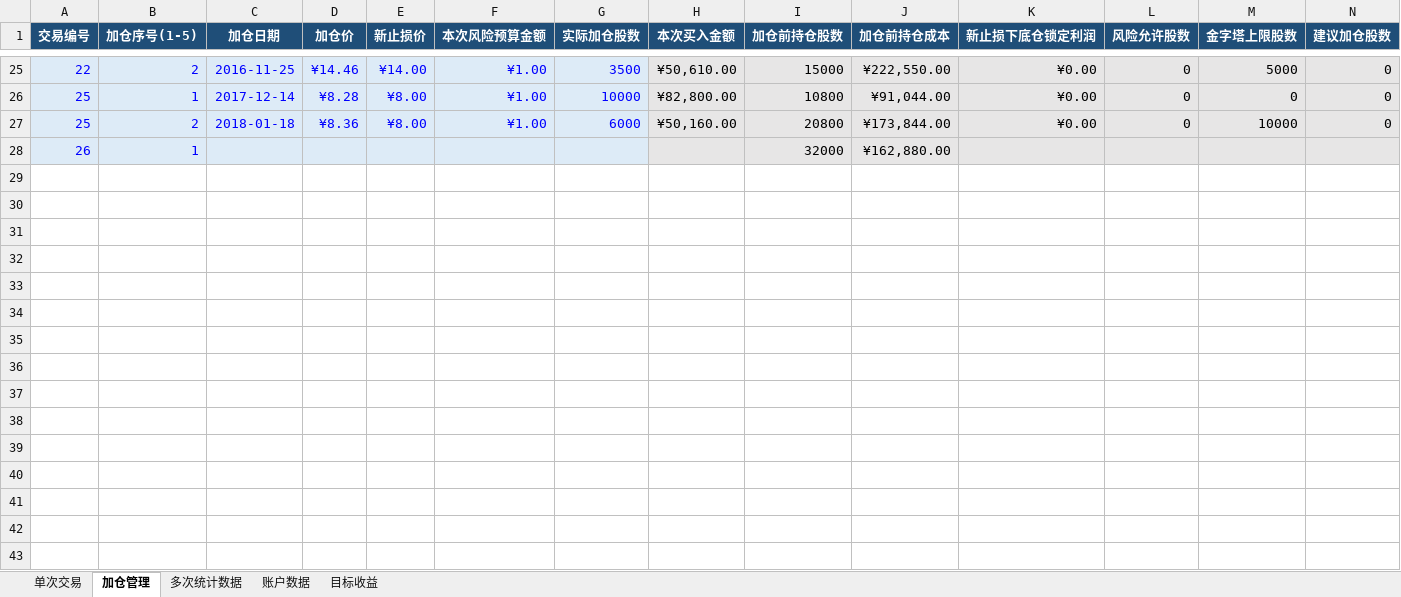
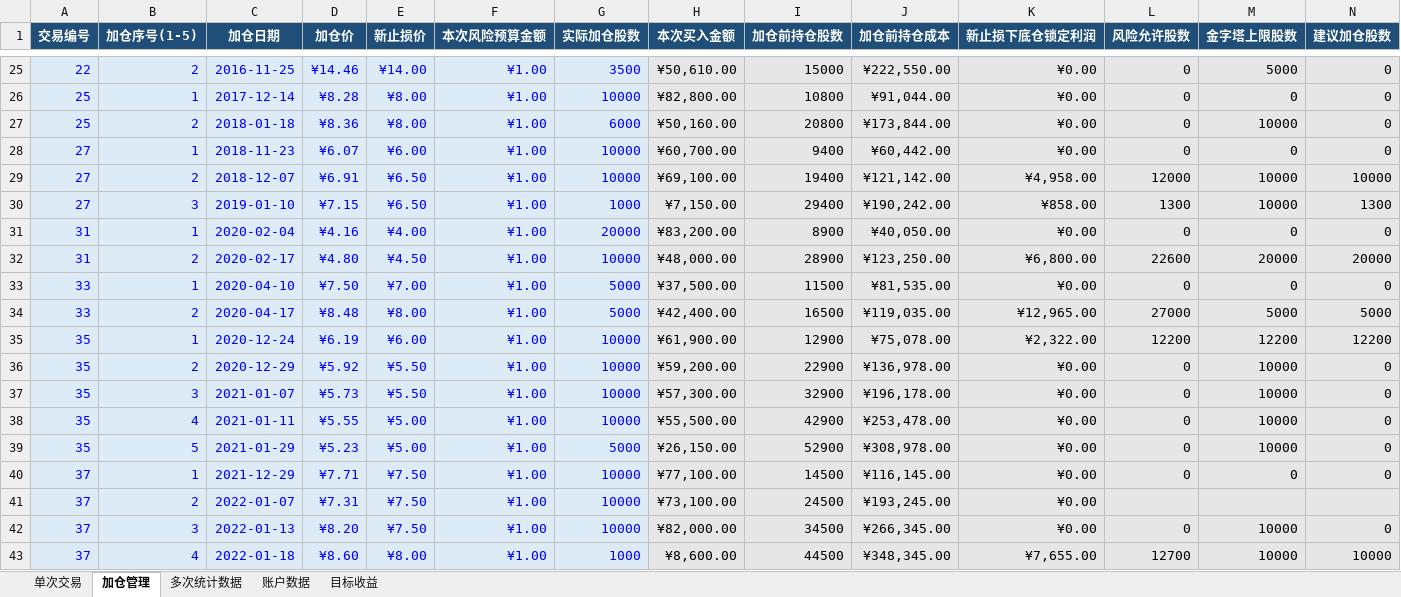
Before and after one commit to yooner/learn_socks, an Excel workbook: 全仓止损，止损，止损.xlsx, sheet 加仓管理, drawn as a sheet; only a part is shown, gaps mark what is left out; values as stored, in another font and other column widths than the file's, no borders; conditional formats and table styles not drawn; removed rows and columns are numbered as before the commit, all else as after; rows hold the shown columns only; the diff names each change by its address in the sheet, - before the commit and + after, or states it on an @@ line.

```diff
--- a/全仓止损，止损，止损.xlsx (sheet 加仓管理)
+++ b/全仓止损，止损，止损.xlsx (sheet 加仓管理)
-row 28: 26 | 1 |  |  |  |  |  |  | 32000 | ¥162,880.00
+row 28: 27 | 1 | 2018-11-23 | ¥6.07 | ¥6.00 | ¥1.00 | 10000 | ¥60,700.00 | 9400 | ¥60,442.00 | ¥0.00 | 0 | 0 | 0
+row 29: 27 | 2 | 2018-12-07 | ¥6.91 | ¥6.50 | ¥1.00 | 10000 | ¥69,100.00 | 19400 | ¥121,142.00 | ¥4,958.00 | 12000 | 10000 | 10000
+row 30: 27 | 3 | 2019-01-10 | ¥7.15 | ¥6.50 | ¥1.00 | 1000 | ¥7,150.00 | 29400 | ¥190,242.00 | ¥858.00 | 1300 | 10000 | 1300
+row 31: 31 | 1 | 2020-02-04 | ¥4.16 | ¥4.00 | ¥1.00 | 20000 | ¥83,200.00 | 8900 | ¥40,050.00 | ¥0.00 | 0 | 0 | 0
+row 32: 31 | 2 | 2020-02-17 | ¥4.80 | ¥4.50 | ¥1.00 | 10000 | ¥48,000.00 | 28900 | ¥123,250.00 | ¥6,800.00 | 22600 | 20000 | 20000
+row 33: 33 | 1 | 2020-04-10 | ¥7.50 | ¥7.00 | ¥1.00 | 5000 | ¥37,500.00 | 11500 | ¥81,535.00 | ¥0.00 | 0 | 0 | 0
+row 34: 33 | 2 | 2020-04-17 | ¥8.48 | ¥8.00 | ¥1.00 | 5000 | ¥42,400.00 | 16500 | ¥119,035.00 | ¥12,965.00 | 27000 | 5000 | 5000
+row 35: 35 | 1 | 2020-12-24 | ¥6.19 | ¥6.00 | ¥1.00 | 10000 | ¥61,900.00 | 12900 | ¥75,078.00 | ¥2,322.00 | 12200 | 12200 | 12200
+row 36: 35 | 2 | 2020-12-29 | ¥5.92 | ¥5.50 | ¥1.00 | 10000 | ¥59,200.00 | 22900 | ¥136,978.00 | ¥0.00 | 0 | 10000 | 0
+row 37: 35 | 3 | 2021-01-07 | ¥5.73 | ¥5.50 | ¥1.00 | 10000 | ¥57,300.00 | 32900 | ¥196,178.00 | ¥0.00 | 0 | 10000 | 0
+row 38: 35 | 4 | 2021-01-11 | ¥5.55 | ¥5.00 | ¥1.00 | 10000 | ¥55,500.00 | 42900 | ¥253,478.00 | ¥0.00 | 0 | 10000 | 0
+row 39: 35 | 5 | 2021-01-29 | ¥5.23 | ¥5.00 | ¥1.00 | 5000 | ¥26,150.00 | 52900 | ¥308,978.00 | ¥0.00 | 0 | 10000 | 0
+row 40: 37 | 1 | 2021-12-29 | ¥7.71 | ¥7.50 | ¥1.00 | 10000 | ¥77,100.00 | 14500 | ¥116,145.00 | ¥0.00 | 0 | 0 | 0
+row 41: 37 | 2 | 2022-01-07 | ¥7.31 | ¥7.50 | ¥1.00 | 10000 | ¥73,100.00 | 24500 | ¥193,245.00 | ¥0.00
+row 42: 37 | 3 | 2022-01-13 | ¥8.20 | ¥7.50 | ¥1.00 | 10000 | ¥82,000.00 | 34500 | ¥266,345.00 | ¥0.00 | 0 | 10000 | 0
+row 43: 37 | 4 | 2022-01-18 | ¥8.60 | ¥8.00 | ¥1.00 | 1000 | ¥8,600.00 | 44500 | ¥348,345.00 | ¥7,655.00 | 12700 | 10000 | 10000
```
Also changed, not shown: sheet 单次交易, sheet 多次统计数据, sheet 账户数据, sheet 目标收益.
